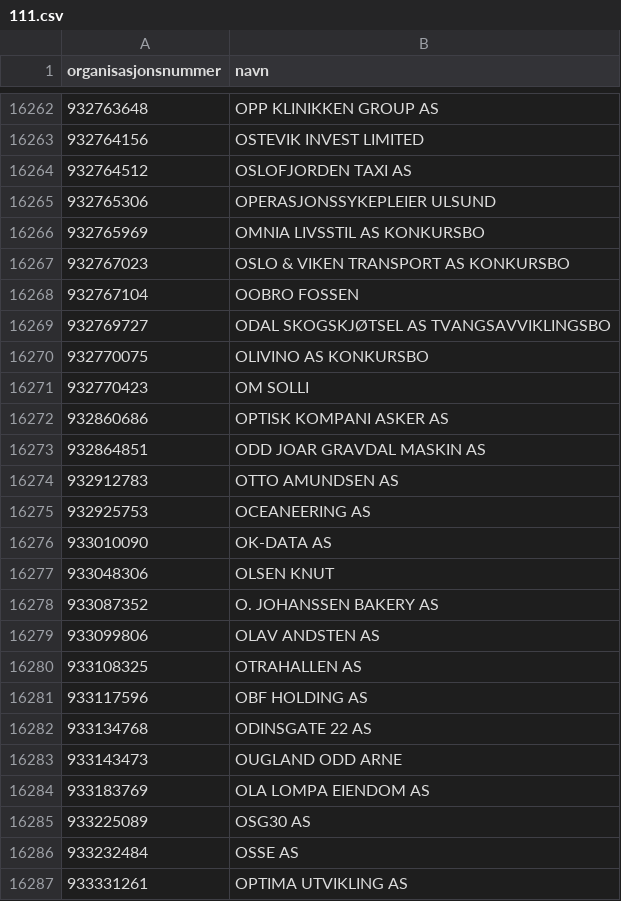
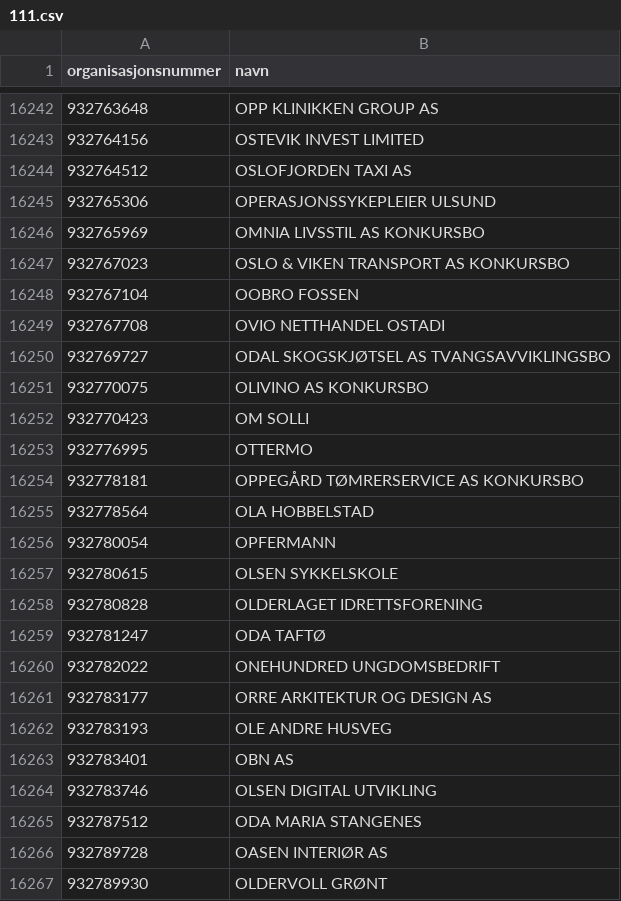
Before and after one commit to FFaanes/bedriftsoppslag, a CSV file: Main/CompanySearch/data/111.csv, drawn as a sheet; only a part is shown, gaps mark what is left out; the shorter side is filled out with more unchanged rows; the diff covers the shown part only; the diff names each change by its address in the sheet, - before the commit and + after, or states it on an @@ line.

```diff
--- a/Main/CompanySearch/data/111.csv
+++ b/Main/CompanySearch/data/111.csv
+row 16249: 932767708 | OVIO NETTHANDEL OSTADI
+row 16253: 932776995 | OTTERMO
+row 16254: 932778181 | OPPEGÅRD TØMRERSERVICE AS KONKURSBO
+row 16255: 932778564 | OLA HOBBELSTAD
+row 16256: 932780054 | OPFERMANN
+row 16257: 932780615 | OLSEN SYKKELSKOLE
+row 16258: 932780828 | OLDERLAGET IDRETTSFORENING
+row 16259: 932781247 | ODA TAFTØ
+row 16260: 932782022 | ONEHUNDRED UNGDOMSBEDRIFT
+row 16261: 932783177 | ORRE ARKITEKTUR OG DESIGN AS
+row 16262: 932783193 | OLE ANDRE HUSVEG
+row 16263: 932783401 | OBN AS
+row 16264: 932783746 | OLSEN DIGITAL UTVIKLING
+row 16265: 932787512 | ODA MARIA STANGENES
+row 16266: 932789728 | OASEN INTERIØR AS
+row 16267: 932789930 | OLDERVOLL GRØNT
```
Also changed, not shown: 20 added rows, 31 removed rows and 1 edited cell elsewhere in this file, Main/CompanySearch/data/100.csv, Main/CompanySearch/data/105.csv, 31 other files.
